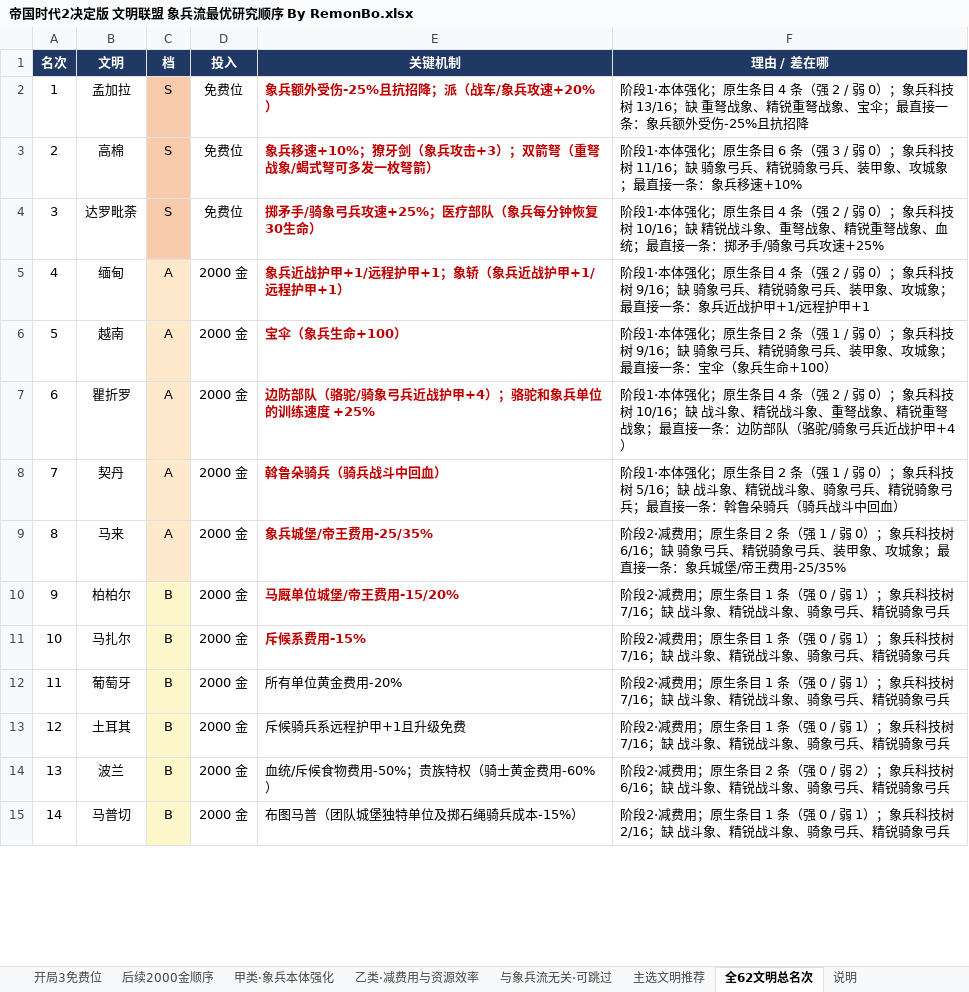
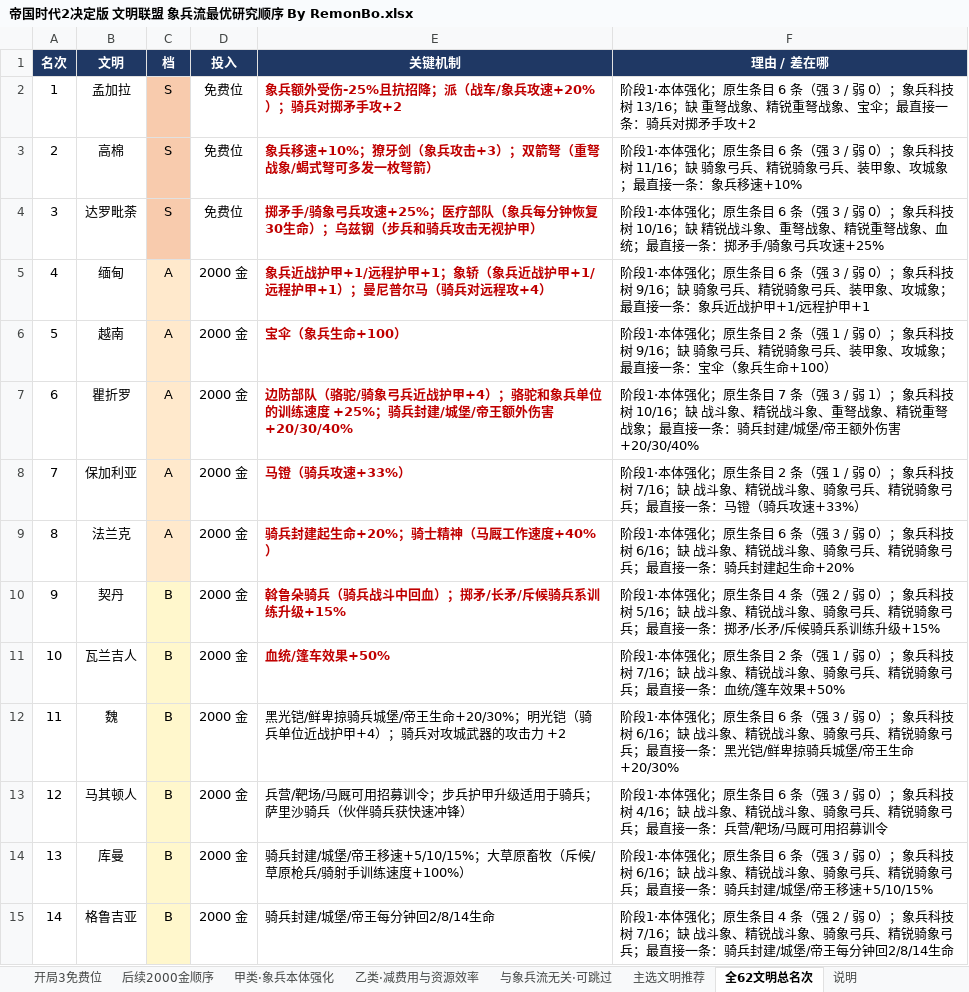
Before and after one commit to 198agk/aoe2de-civilization-guide, an Excel workbook: 帝国时代2决定版 文明联盟 象兵流最优研究顺序 By RemonBo.xlsx, sheet 全62文明总名次, drawn as a sheet; only a part is shown; values as stored, in another font and other column widths than the file's, no borders; the diff covers the shown part only; the diff names each change by its address in the sheet, - before the commit and + after, or states it on an @@ line.

```diff
--- a/帝国时代2决定版 文明联盟 象兵流最优研究顺序 By RemonBo.xlsx (sheet 全62文明总名次)
+++ b/帝国时代2决定版 文明联盟 象兵流最优研究顺序 By RemonBo.xlsx (sheet 全62文明总名次)
-E2 (关键机制): 象兵额外受伤-25%且抗招降；派（战车/象兵攻速+20%）
+E2 (关键机制): 象兵额外受伤-25%且抗招降；派（战车/象兵攻速+20%）；骑兵对掷矛手攻+2
-F2 (理由 / 差在哪): …生条目 4 条（强 2 / 弱 0）；象兵科技树 13/16；缺 重弩战象、精锐重弩战象、宝伞；最直接一条：象兵额外受伤-25%且抗招降
+F2 (理由 / 差在哪): …生条目 6 条（强 3 / 弱 0）；象兵科技树 13/16；缺 重弩战象、精锐重弩战象、宝伞；最直接一条：骑兵对掷矛手攻+2
-E4 (关键机制): 掷矛手/骑象弓兵攻速+25%；医疗部队（象兵每分钟恢复30生命）
+E4 (关键机制): 掷矛手/骑象弓兵攻速+25%；医疗部队（象兵每分钟恢复30生命）；乌兹钢（步兵和骑兵攻击无视护甲）
-F4 (理由 / 差在哪): …生条目 4 条（强 2 / 弱 0…
+F4 (理由 / 差在哪): …生条目 6 条（强 3 / 弱 0…
-E5 (关键机制): 象兵近战护甲+1/远程护甲+1；象轿（象兵近战护甲+1/远程护甲+1）
+E5 (关键机制): 象兵近战护甲+1/远程护甲+1；象轿（象兵近战护甲+1/远程护甲+1）；曼尼普尔马（骑兵对远程攻+4）
-F5 (理由 / 差在哪): …生条目 4 条（强 2 / 弱 0…
+F5 (理由 / 差在哪): …生条目 6 条（强 3 / 弱 0…
-E7 (关键机制): …速度 +25%
+E7 (关键机制): …速度 +25%；骑兵封建/城堡/帝王额外伤害+20/30/40%
-F7 (理由 / 差在哪): …生条目 4 条（强 2 / 弱 0）；象兵科技树 10/16；缺 战斗象、精锐战斗象、重弩战象、精锐重弩战象；最直接一条：边防部队（骆驼/骑象弓兵近战护甲+4）
+F7 (理由 / 差在哪): …生条目 7 条（强 3 / 弱 1）；象兵科技树 10/16；缺 战斗象、精锐战斗象、重弩战象、精锐重弩战象；最直接一条：骑兵封建/城堡/帝王额外伤害+20/30/40%
-B8 (文明): 契丹
+B8 (文明): 保加利亚
-E8 (关键机制): 斡鲁朵骑兵（骑兵战斗中回血）
+E8 (关键机制): 马镫（骑兵攻速+33%）
-F8 (理由 / 差在哪): …科技树 5/16；缺 战斗象、精锐战斗象、骑象弓兵、精锐骑象弓兵；最直接一条：斡鲁朵骑兵（骑兵战斗中回血）
+F8 (理由 / 差在哪): …科技树 7/16；缺 战斗象、精锐战斗象、骑象弓兵、精锐骑象弓兵；最直接一条：马镫（骑兵攻速+33%）
-B9 (文明): 马来
+B9 (文明): 法兰克
-E9 (关键机制): 象兵城堡/帝王费用-25/35%
+E9 (关键机制): 骑兵封建起生命+20%；骑士精神（马厩工作速度+40%）
-F9 (理由 / 差在哪): 阶段2·减费用；原生条目 2 条（强 1 / 弱 0）；象兵科技树 6/16；缺 骑象弓兵、精锐骑象弓兵、装甲象、攻城象；最直接一条：象兵城堡/帝王费用-25/35%
+F9 (理由 / 差在哪): 阶段1·本体强化；原生条目 6 条（强 3 / 弱 0）；象兵科技树 6/16；缺 战斗象、精锐战斗象、骑象弓兵、精锐骑象弓兵；最直接一条：骑兵封建起生命+20%
-B10 (文明): 柏柏尔
+B10 (文明): 契丹
-E10 (关键机制): 马厩单位城堡/帝王费用-15/20%
+E10 (关键机制): 斡鲁朵骑兵（骑兵战斗中回血）；掷矛/长矛/斥候骑兵系训练升级+15%
-F10 (理由 / 差在哪): 阶段2·减费用；原生条目 1 条（强 0 / 弱 1）；象兵科技树 7/16；缺 战斗象、精锐战斗象、骑象弓兵、精锐骑象弓兵
+F10 (理由 / 差在哪): 阶段1·本体强化；原生条目 4 条（强 2 / 弱 0）；象兵科技树 5/16；缺 战斗象、精锐战斗象、骑象弓兵、精锐骑象弓兵；最直接一条：掷矛/长矛/斥候骑兵系训练升级+15%
-B11 (文明): 马扎尔
+B11 (文明): 瓦兰吉人
-E11 (关键机制): 斥候系费用-15%
+E11 (关键机制): 血统/篷车效果+50%
-F11 (理由 / 差在哪): 阶段2·减费用；原生条目 1 条（强 0 / 弱 1）；象兵科技树 7/16；缺 战斗象、精锐战斗象、骑象弓兵、精锐骑象弓兵
+F11 (理由 / 差在哪): 阶段1·本体强化；原生条目 2 条（强 1 / 弱 0）；象兵科技树 7/16；缺 战斗象、精锐战斗象、骑象弓兵、精锐骑象弓兵；最直接一条：血统/篷车效果+50%
-B12 (文明): 葡萄牙
+B12 (文明): 魏
-E12 (关键机制): 所有单位黄金费用-20%
+E12 (关键机制): 黑光铠/鲜卑掠骑兵城堡/帝王生命+20/30%；明光铠（骑兵单位近战护甲+4）；骑兵对攻城武器的攻击力 +2
-F12 (理由 / 差在哪): 阶段2·减费用；原生条目 1 条（强 0 / 弱 1）；象兵科技树 7/16；缺 战斗象、精锐战斗象、骑象弓兵、精锐骑象弓兵
+F12 (理由 / 差在哪): 阶段1·本体强化；原生条目 6 条（强 3 / 弱 0）；象兵科技树 6/16；缺 战斗象、精锐战斗象、骑象弓兵、精锐骑象弓兵；最直接一条：黑光铠/鲜卑掠骑兵城堡/帝王生命+20/30%
-B13 (文明): 土耳其
+B13 (文明): 马其顿人
-E13 (关键机制): 斥候骑兵系远程护甲+1且升级免费
+E13 (关键机制): 兵营/靶场/马厩可用招募训令；步兵护甲升级适用于骑兵；萨里沙骑兵（伙伴骑兵获快速冲锋）
-F13 (理由 / 差在哪): 阶段2·减费用；原生条目 1 条（强 0 / 弱 1）；象兵科技树 7/16；缺 战斗象、精锐战斗象、骑象弓兵、精锐骑象弓兵
+F13 (理由 / 差在哪): 阶段1·本体强化；原生条目 6 条（强 3 / 弱 0）；象兵科技树 4/16；缺 战斗象、精锐战斗象、骑象弓兵、精锐骑象弓兵；最直接一条：兵营/靶场/马厩可用招募训令
-B14 (文明): 波兰
+B14 (文明): 库曼
-E14 (关键机制): 血统/斥候食物费用-50%；贵族特权（骑士黄金费用-60%）
+E14 (关键机制): 骑兵封建/城堡/帝王移速+5/10/15%；大草原畜牧（斥候/草原枪兵/骑射手训练速度+100%）
-F14 (理由 / 差在哪): 阶段2·减费用；原生条目 2 条（强 0 / 弱 2）；象兵科技树 6/16；缺 战斗象、精锐战斗象、骑象弓兵、精锐骑象弓兵
+F14 (理由 / 差在哪): 阶段1·本体强化；原生条目 6 条（强 3 / 弱 0）；象兵科技树 6/16；缺 战斗象、精锐战斗象、骑象弓兵、精锐骑象弓兵；最直接一条：骑兵封建/城堡/帝王移速+5/10/15%
-B15 (文明): 马普切
+B15 (文明): 格鲁吉亚
-E15 (关键机制): 布图马普（团队城堡独特单位及掷石绳骑兵成本-15%）
+E15 (关键机制): 骑兵封建/城堡/帝王每分钟回2/8/14生命
-F15 (理由 / 差在哪): 阶段2·减费用；原生条目 1 条（强 0 / 弱 1）；象兵科技树 2/16；缺 战斗象、精锐战斗象、骑象弓兵、精锐骑象弓兵
+F15 (理由 / 差在哪): 阶段1·本体强化；原生条目 4 条（强 2 / 弱 0）；象兵科技树 7/16；缺 战斗象、精锐战斗象、骑象弓兵、精锐骑象弓兵；最直接一条：骑兵封建/城堡/帝王每分钟回2/8/14生命
```
Also changed, not shown: 117 edited cells and cell formats elsewhere in this sheet, sheet 甲类·象兵本体强化, sheet 后续2000金顺序, sheet 主选文明推荐, sheet 与象兵流无关·可跳过, sheet 乙类·减费用与资源效率, sheet 开局3免费位, 帝国时代2决定版 文明联盟 发育经济流最优研究顺序 By RemonBo.xlsx, 帝国时代2决定版 文明联盟 弩车流最优研究顺序 By RemonBo.xlsx, 11 other files.
